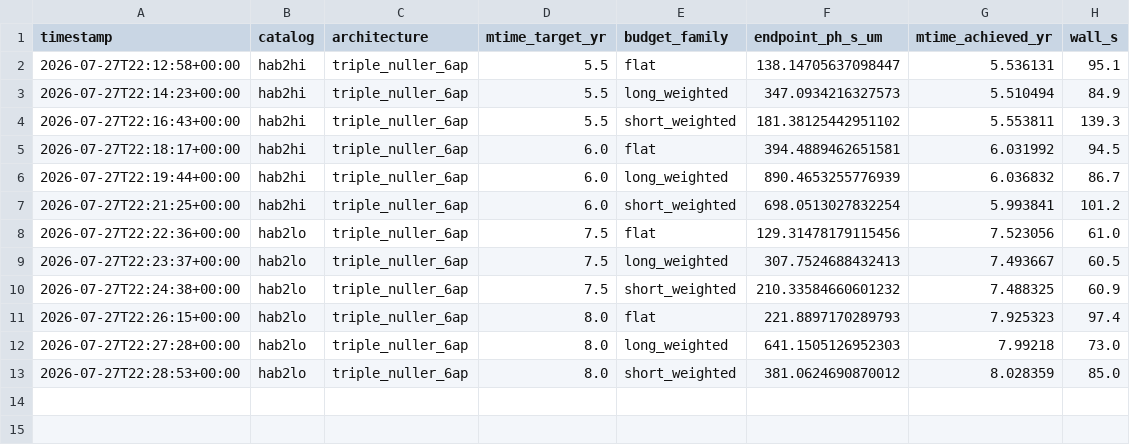
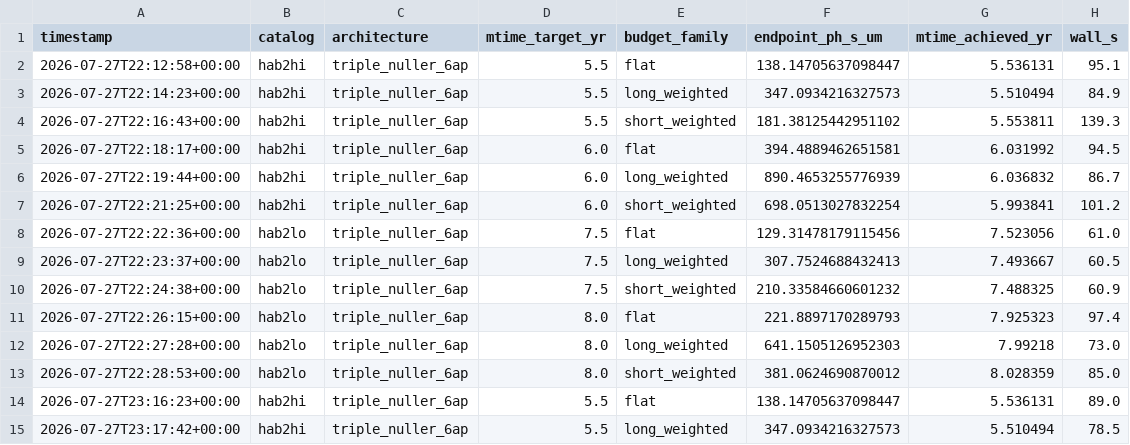
Before and after one commit to nfeuchtho/LIFEsim, a TSV file: thesis/reproducibility/physical_architecture.tsv, drawn as a sheet; the diff names each change by its address in the sheet, - before the commit and + after, or states it on an @@ line.

```diff
--- a/thesis/reproducibility/physical_architecture.tsv
+++ b/thesis/reproducibility/physical_architecture.tsv
+row 14: 2026-07-27T23:16:23+00:00 | hab2hi | triple_nuller_6ap | 5.5 | flat | 138.14705637098447 | 5.536131 | 89.0
+row 15: 2026-07-27T23:17:42+00:00 | hab2hi | triple_nuller_6ap | 5.5 | long_weighted | 347.0934216327573 | 5.510494 | 78.5
```
Also changed, not shown: 3 other files.
